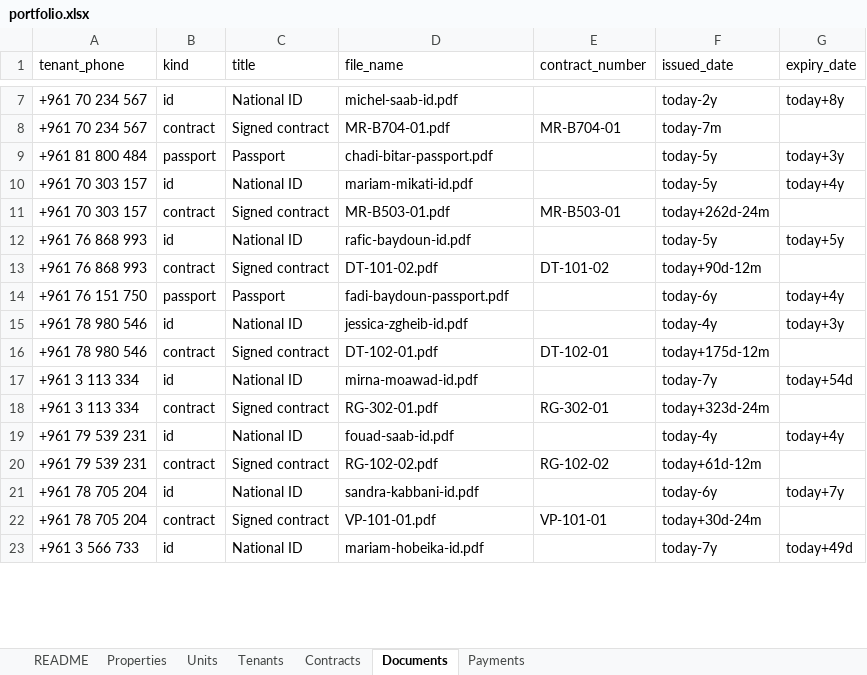
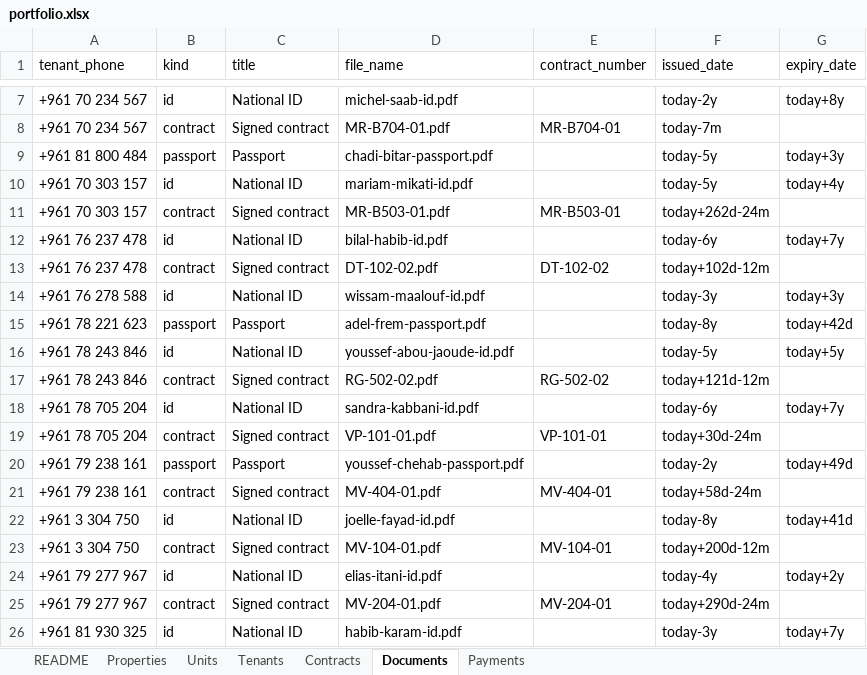
Before and after one commit to Lunabrains/rental, an Excel workbook: public/seed/portfolio.xlsx, sheet Documents, drawn as a sheet; only a part is shown, gaps mark what is left out; values as stored, in another font and other column widths than the file's, no borders; removed rows and columns are numbered as before the commit, all else as after; the diff covers the shown part only; the diff names each change by its address in the sheet, - before the commit and + after, or states it on an @@ line.

```diff
--- a/public/seed/portfolio.xlsx (sheet Documents)
+++ b/public/seed/portfolio.xlsx (sheet Documents)
-A12:A13 (tenant_phone): +961 76 868 993
+A12:A13 (tenant_phone): +961 76 237 478
-D12 (file_name): rafic-baydoun-id.pdf
+D12 (file_name): bilal-habib-id.pdf
-F12 (issued_date): today-5y
+F12 (issued_date): today-6y
-G12 (expiry_date): today+5y
+G12 (expiry_date): today+7y
-D13 (file_name): DT-101-02.pdf
+D13 (file_name): DT-102-02.pdf
-E13 (contract_number): DT-101-02
+E13 (contract_number): DT-102-02
-F13 (issued_date): today+90d-12m
+F13 (issued_date): today+102d-12m
-row 14: +961 76 151 750 | passport | Passport | fadi-baydoun-passport.pdf |  | today-6y | today+4y
-A14 (tenant_phone): +961 78 980 546
+A14 (tenant_phone): +961 76 278 588
-D14 (file_name): jessica-zgheib-id.pdf
+D14 (file_name): wissam-maalouf-id.pdf
-F14 (issued_date): today-4y
+F14 (issued_date): today-3y
-row 16: +961 78 980 546 | contract | Signed contract | DT-102-01.pdf | DT-102-01 | today+175d-12m
-row 17: +961 3 113 334 | id | National ID | mirna-moawad-id.pdf |  | today-7y | today+54d
-row 18: +961 3 113 334 | contract | Signed contract | RG-302-01.pdf | RG-302-01 | today+323d-24m
+row 15: +961 78 221 623 | passport | Passport | adel-frem-passport.pdf |  | today-8y | today+42d
-A16:A17 (tenant_phone): +961 79 539 231
+A16:A17 (tenant_phone): +961 78 243 846
-D16 (file_name): fouad-saab-id.pdf
+D16 (file_name): youssef-abou-jaoude-id.pdf
-F16 (issued_date): today-4y
+F16 (issued_date): today-5y
-G16 (expiry_date): today+4y
+G16 (expiry_date): today+5y
-D17 (file_name): RG-102-02.pdf
+D17 (file_name): RG-502-02.pdf
-E17 (contract_number): RG-102-02
+E17 (contract_number): RG-502-02
-F17 (issued_date): today+61d-12m
+F17 (issued_date): today+121d-12m
+row 20: +961 79 238 161 | passport | Passport | youssef-chehab-passport.pdf |  | today-2y | today+49d
+row 21: +961 79 238 161 | contract | Signed contract | MV-404-01.pdf | MV-404-01 | today+58d-24m
-A22 (tenant_phone): +961 3 566 733
+A22 (tenant_phone): +961 3 304 750
-D22 (file_name): mariam-hobeika-id.pdf
+D22 (file_name): joelle-fayad-id.pdf
-F22 (issued_date): today-7y
+F22 (issued_date): today-8y
-G22 (expiry_date): today+49d
+G22 (expiry_date): today+41d
+row 23: +961 3 304 750 | contract | Signed contract | MV-104-01.pdf | MV-104-01 | today+200d-12m
+row 24: +961 79 277 967 | id | National ID | elias-itani-id.pdf |  | today-4y | today+2y
+row 25: +961 79 277 967 | contract | Signed contract | MV-204-01.pdf | MV-204-01 | today+290d-24m
+row 26: +961 81 930 325 | id | National ID | habib-karam-id.pdf |  | today-3y | today+7y
```
Also changed, not shown: 4 edited cells elsewhere in this sheet, sheet Contracts, sheet Tenants, sheet Units, public/seed/cedar-residence.xlsx, 18 other files.
